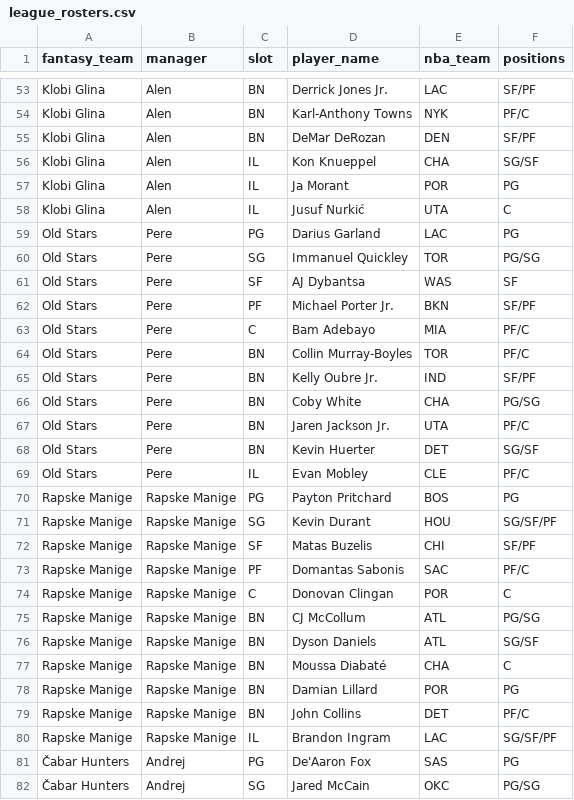
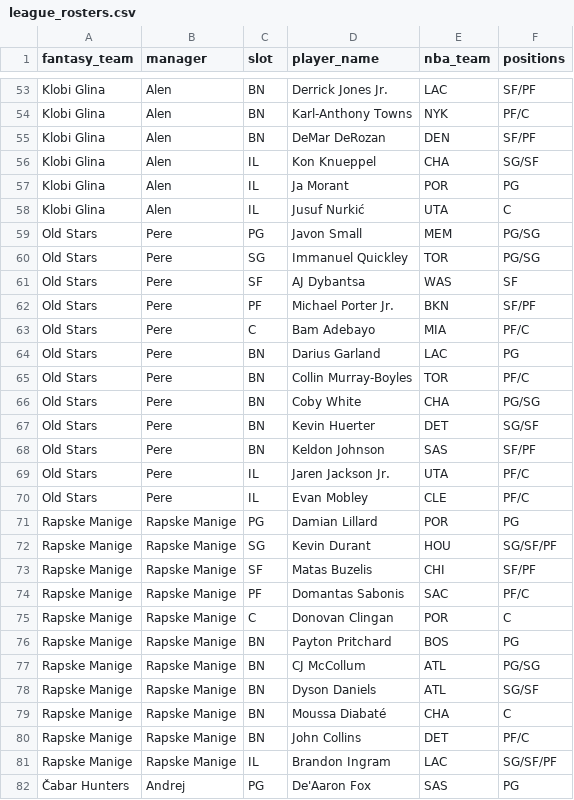
Before and after one commit to chamberneezy/fantasy, a CSV file: data/season/league_rosters.csv, drawn as a sheet; only a part is shown, gaps mark what is left out; the shorter side is filled out with more unchanged rows; the diff covers the shown part only.

```diff
--- a/data/season/league_rosters.csv
+++ b/data/season/league_rosters.csv
@@ -58,3 +58,3 @@ Klobi Glina,Alen,IL,Ja Morant,POR,PG
 Klobi Glina,Alen,IL,Jusuf Nurkić,UTA,C
-Old Stars,Pere,PG,Darius Garland,LAC,PG
+Old Stars,Pere,PG,Javon Small,MEM,PG/SG
 Old Stars,Pere,SG,Immanuel Quickley,TOR,PG/SG
@@ -63,9 +63,10 @@ Old Stars,Pere,PF,Michael Porter Jr.,BKN,SF/PF
 Old Stars,Pere,C,Bam Adebayo,MIA,PF/C
+Old Stars,Pere,BN,Darius Garland,LAC,PG
 Old Stars,Pere,BN,Collin Murray-Boyles,TOR,PF/C
-Old Stars,Pere,BN,Kelly Oubre Jr.,IND,SF/PF
 Old Stars,Pere,BN,Coby White,CHA,PG/SG
-Old Stars,Pere,BN,Jaren Jackson Jr.,UTA,PF/C
 Old Stars,Pere,BN,Kevin Huerter,DET,SG/SF
+Old Stars,Pere,BN,Keldon Johnson,SAS,SF/PF
+Old Stars,Pere,IL,Jaren Jackson Jr.,UTA,PF/C
 Old Stars,Pere,IL,Evan Mobley,CLE,PF/C
-Rapske Manige,Rapske Manige,PG,Payton Pritchard,BOS,PG
+Rapske Manige,Rapske Manige,PG,Damian Lillard,POR,PG
 Rapske Manige,Rapske Manige,SG,Kevin Durant,HOU,SG/SF/PF
@@ -74,2 +75,3 @@ Rapske Manige,Rapske Manige,PF,Domantas Sabonis,SAC,PF/C
 Rapske Manige,Rapske Manige,C,Donovan Clingan,POR,C
+Rapske Manige,Rapske Manige,BN,Payton Pritchard,BOS,PG
 Rapske Manige,Rapske Manige,BN,CJ McCollum,ATL,PG/SG
@@ -77,3 +79,2 @@ Rapske Manige,Rapske Manige,BN,Dyson Daniels,ATL,SG/SF
 Rapske Manige,Rapske Manige,BN,Moussa Diabaté,CHA,C
-Rapske Manige,Rapske Manige,BN,Damian Lillard,POR,PG
 Rapske Manige,Rapske Manige,BN,John Collins,DET,PF/C
```
Also changed, not shown: 5 added rows, 5 removed rows and 25 edited cells elsewhere in this file, data/season/free_agents.csv, 1 other file.
